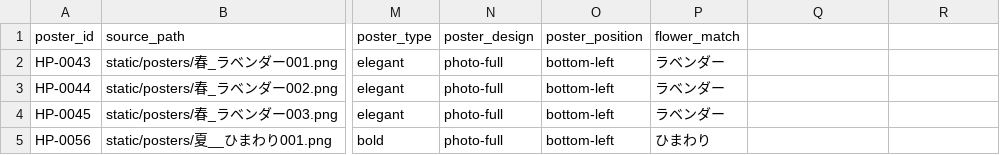
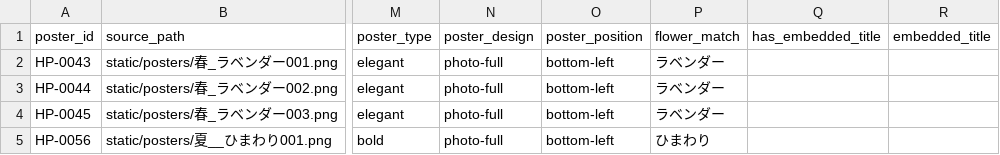
Before and after one commit to Hajime-na/ai-hana-zukan, a CSV file: poster_master.csv, drawn as a sheet; only a part is shown, gaps mark what is left out; the diff names each change by its address in the sheet, - before the commit and + after, or states it on an @@ line.

```diff
--- a/poster_master.csv
+++ b/poster_master.csv
-Q1: (empty)
+Q1: has_embedded_title
-R1: (empty)
+R1: embedded_title
```
Also changed, not shown: 5 other files.
